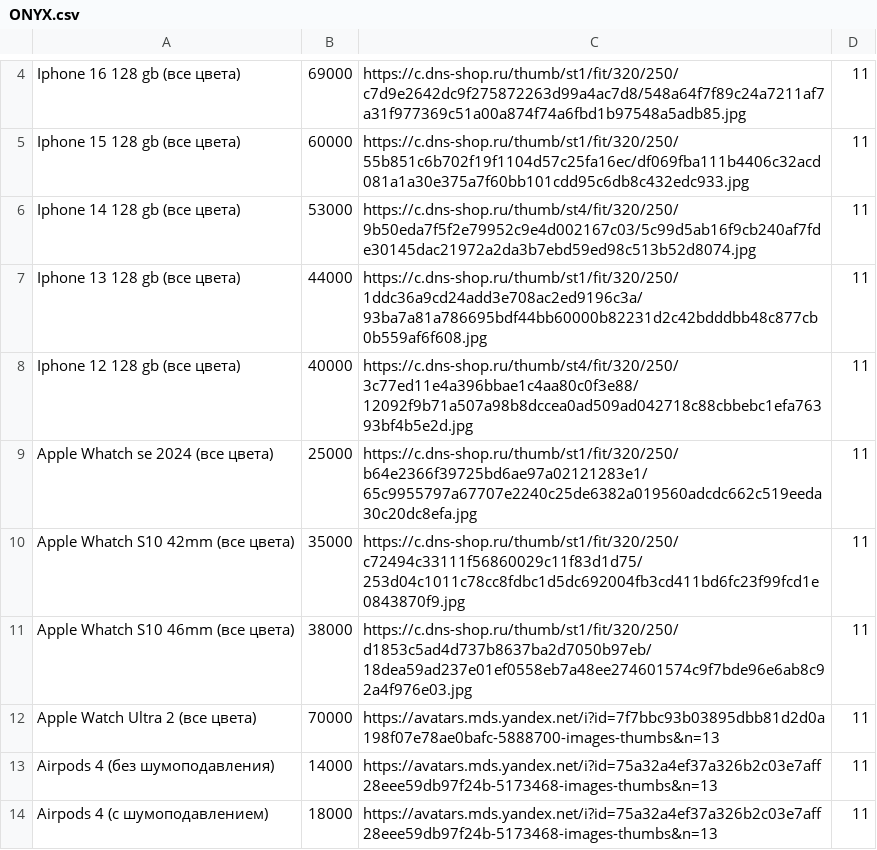
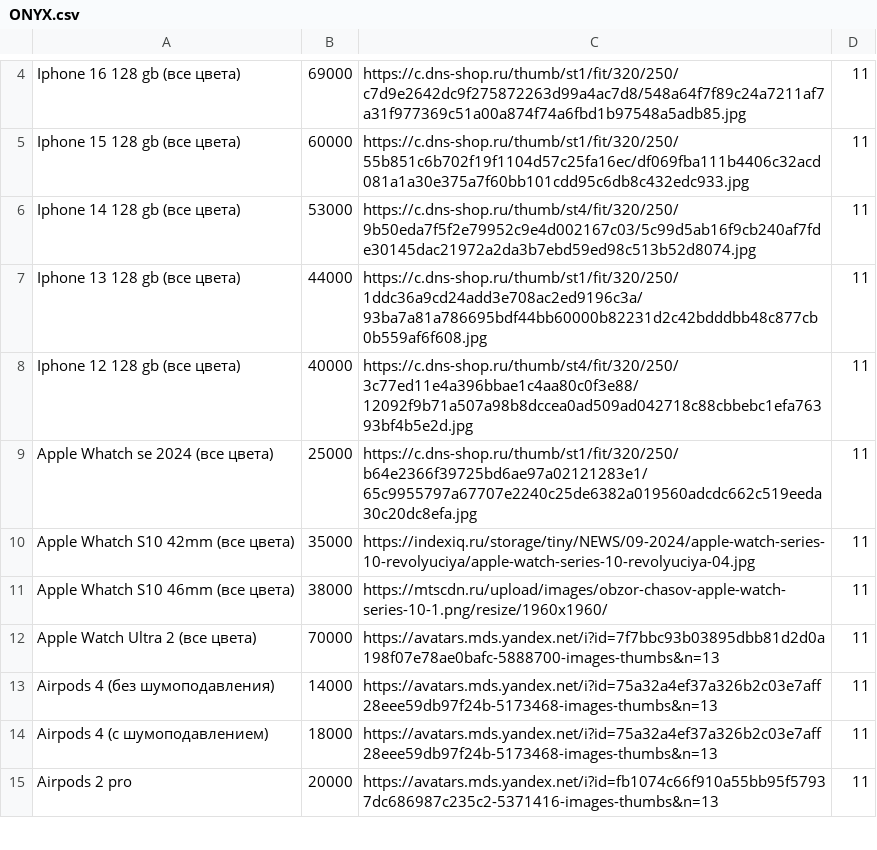
Before and after one commit to onixnartkala/calc, a CSV file: ONYX.csv, drawn as a sheet; only a part is shown, gaps mark what is left out; the shorter side is filled out with more unchanged rows.

Commit message:
Update ONYX.csv

```diff
--- a/ONYX.csv
+++ b/ONYX.csv
@@ -9,4 +9,4 @@ Iphone 12 128 gb (все цвета);40000;https://c.dns-shop.ru/thumb/st4/fit/3
 Apple Whatch se 2024 (все цвета);25000;https://c.dns-shop.ru/thumb/st1/fit/320/250/b64e2366f39725bd6ae97a02121283e1/65c9955797a67707e2240c25de6382a019560adcdc662c519eeda30c20dc8efa.jpg;11
-Apple Whatch S10 42mm (все цвета);35000;https://c.dns-shop.ru/thumb/st1/fit/320/250/c72494c33111f56860029c11f83d1d75/253d04c1011c78cc8fdbc1d5dc692004fb3cd411bd6fc23f99fcd1e0843870f9.jpg;11
-Apple Whatch S10 46mm (все цвета);38000;https://c.dns-shop.ru/thumb/st1/fit/320/250/d1853c5ad4d737b8637ba2d7050b97eb/18dea59ad237e01ef0558eb7a48ee274601574c9f7bde96e6ab8c92a4f976e03.jpg;11
+Apple Whatch S10 42mm (все цвета);35000;https://indexiq.ru/storage/tiny/NEWS/09-2024/apple-watch-series-10-revolyuciya/apple-watch-series-10-revolyuciya-04.jpg;11
+Apple Whatch S10 46mm (все цвета);38000;https://mtscdn.ru/upload/images/obzor-chasov-apple-watch-series-10-1.png/resize/1960x1960/;11
 Apple Watch Ultra 2 (все цвета);70000;https://avatars.mds.yandex.net/i?id=7f7bbc93b03895dbb81d2d0a198f07e78ae0bafc-5888700-images-thumbs&n=13;11
```
